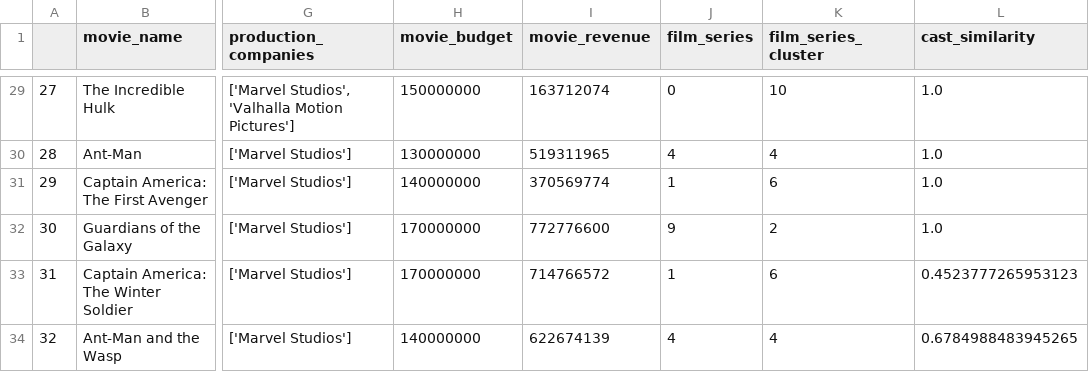
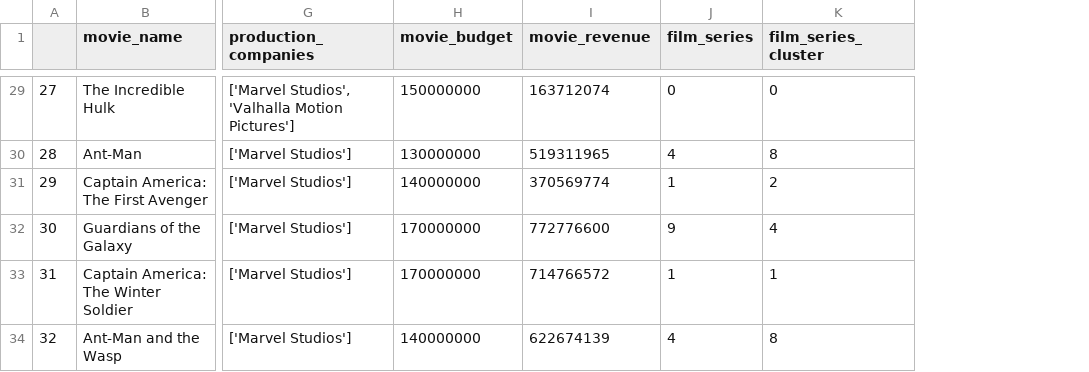
Before and after one commit to rizz-kings/data-in-the-wild, a CSV file: data/processed/movie_stats/movie_stats_clustered.csv, drawn as a sheet; only a part is shown, gaps mark what is left out; the diff covers the shown part only; the diff names each change by its address in the sheet, - before the commit and + after, or states it on an @@ line.

```diff
--- a/data/processed/movie_stats/movie_stats_clustered.csv
+++ b/data/processed/movie_stats/movie_stats_clustered.csv
-column L (cast_similarity), rows 29-34: 1.0 | 1.0 | 1.0 | 1.0 | 0.4523777265953123 | 0.6784988483945265
-K29 (film_series_cluster): 10
+K29 (film_series_cluster): 0
-K30 (film_series_cluster): 4
+K30 (film_series_cluster): 8
-K31 (film_series_cluster): 6
+K31 (film_series_cluster): 2
-K32 (film_series_cluster): 2
+K32 (film_series_cluster): 4
-K33 (film_series_cluster): 6
+K33 (film_series_cluster): 1
-K34 (film_series_cluster): 4
+K34 (film_series_cluster): 8
```
Also changed, not shown: 24 edited cells elsewhere in this file, 9 other files.
